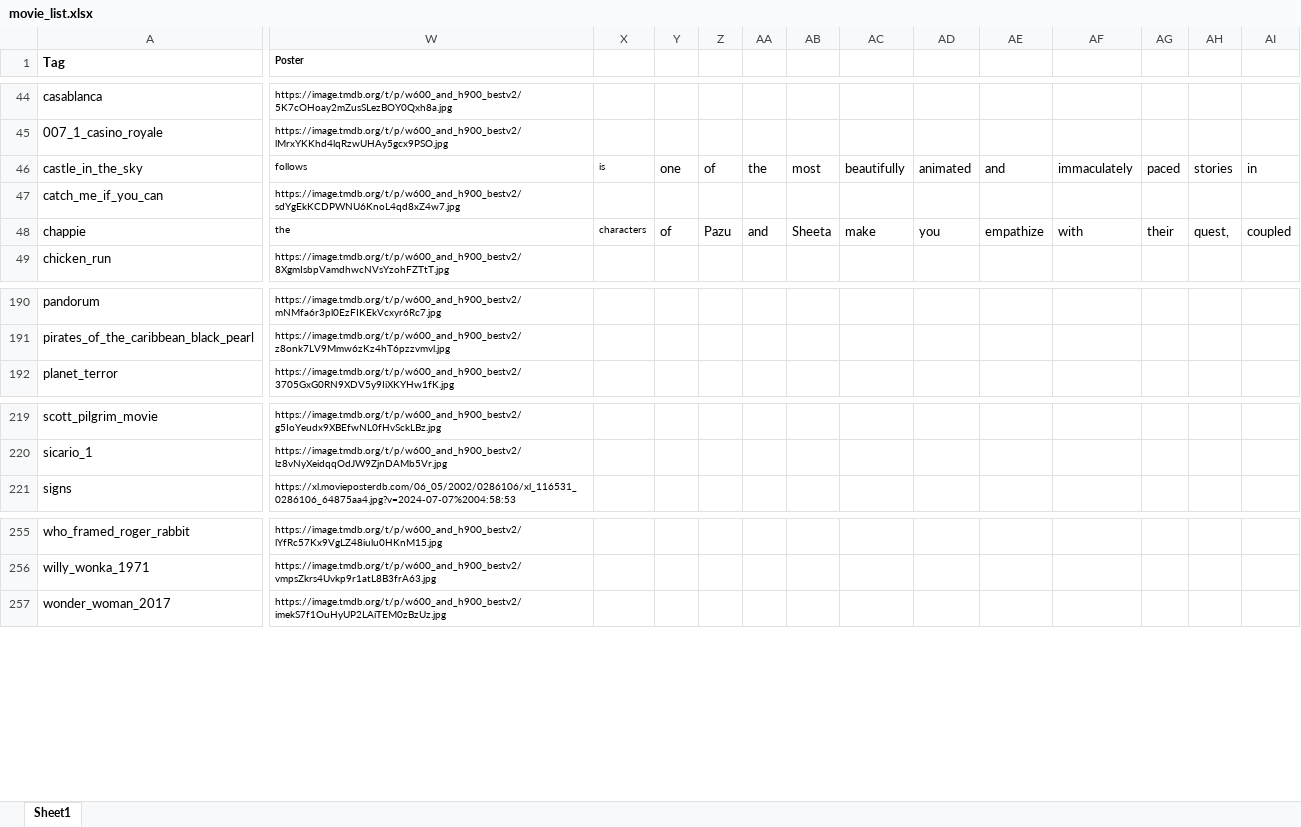
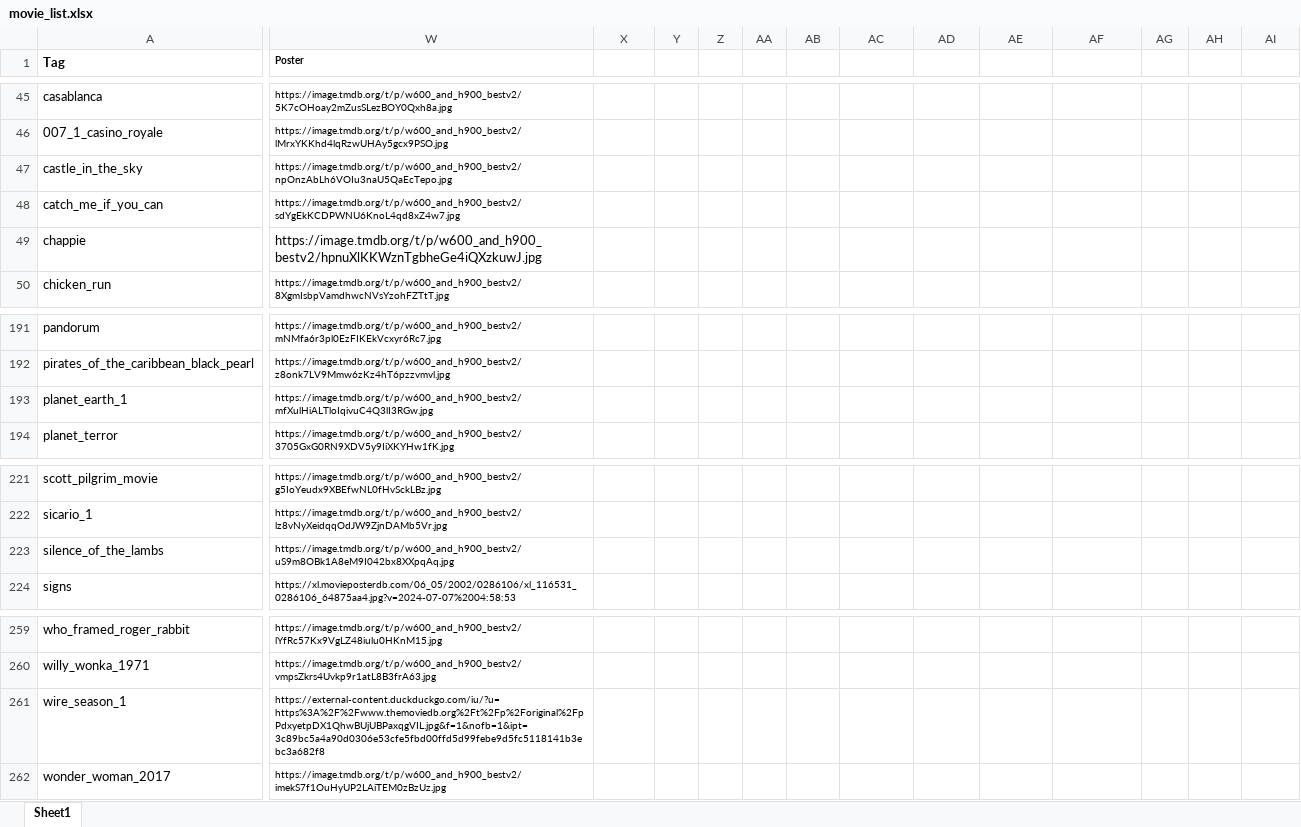
Before and after one commit to MitchellHollis/movie_collection, an Excel workbook: movie_list.xlsx, sheet Sheet1, drawn as a sheet; only a part is shown, gaps mark what is left out; values as stored, in another font and other column widths than the file's, no borders; addresses are those after the commit; rows hold the shown columns only; the diff covers the shown part only; the diff names each change by its address in the sheet, - before the commit and + after, or states it on an @@ line.

Commit message:
added: the wire, ai, valkyrie, planet earth, and silence of the lambs

```diff
--- a/movie_list.xlsx (sheet Sheet1)
+++ b/movie_list.xlsx (sheet Sheet1)
-W47 (Poster): follows
+W47 (Poster): https://image.tmdb.org/t/p/w600_and_h900_bestv2/npOnzAbLh6VOIu3naU5QaEcTepo.jpg
-X47: is
+X47: (empty)
-Y47: one
+Y47: (empty)
-Z47: of
+Z47: (empty)
-AA47: the
+AA47: (empty)
-AB47: most
+AB47: (empty)
-AC47: beautifully
+AC47: (empty)
-AD47: animated
+AD47: (empty)
-AE47: and
+AE47: (empty)
-AF47: immaculately
+AF47: (empty)
-AG47: paced
+AG47: (empty)
-AH47: stories
+AH47: (empty)
-AI47: in
+AI47: (empty)
-W49 (Poster): the
+W49 (Poster): https://image.tmdb.org/t/p/w600_and_h900_bestv2/hpnuXlKKWznTgbheGe4iQXzkuwJ.jpg
@@ W49 text size: larger @@
-X49: characters
+X49: (empty)
-Y49: of
+Y49: (empty)
-Z49: Pazu
+Z49: (empty)
-AA49: and
+AA49: (empty)
-AB49: Sheeta
+AB49: (empty)
-AC49: make
+AC49: (empty)
-AD49: you
+AD49: (empty)
-AE49: empathize
+AE49: (empty)
-AF49: with
+AF49: (empty)
-AG49: their
+AG49: (empty)
-AH49: quest,
+AH49: (empty)
-AI49: coupled
+AI49: (empty)
+row 193: planet_earth_1 | https://image.tmdb.org/t/p/w600_and_h900_bestv2/mfXulHiALTloIqivuC4Q3lI3RGw.jpg
+row 223: silence_of_the_lambs | https://image.tmdb.org/t/p/w600_and_h900_bestv2/uS9m8OBk1A8eM9I042bx8XXpqAq.jpg
+row 261: wire_season_1 | https://external-content.duckduckgo.com/iu/?u=https%3A%2F%2Fwww.themoviedb.org%2Ft%2Fp%2Foriginal%2FpPdxyetpDX1QhwBUjUBPaxqgVIL.jpg&f=1&nofb=1&ipt=3c89bc5a4a90d0306e53cfe5fbd00ffd5d99febe9d5fc5118141b3ebc3a682f8
```
Also changed, not shown: 2 added rows and 77 edited cells elsewhere in this sheet, 1 other file.
